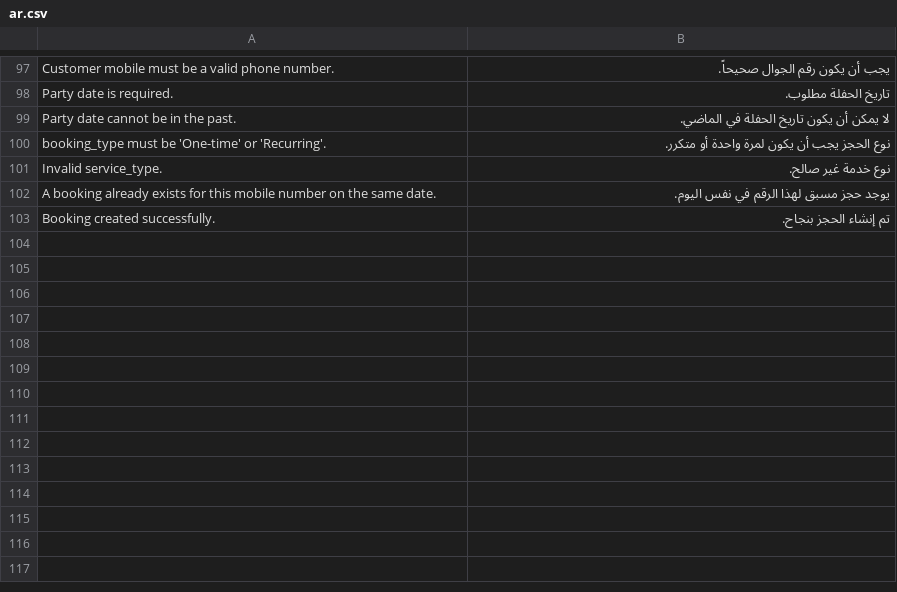
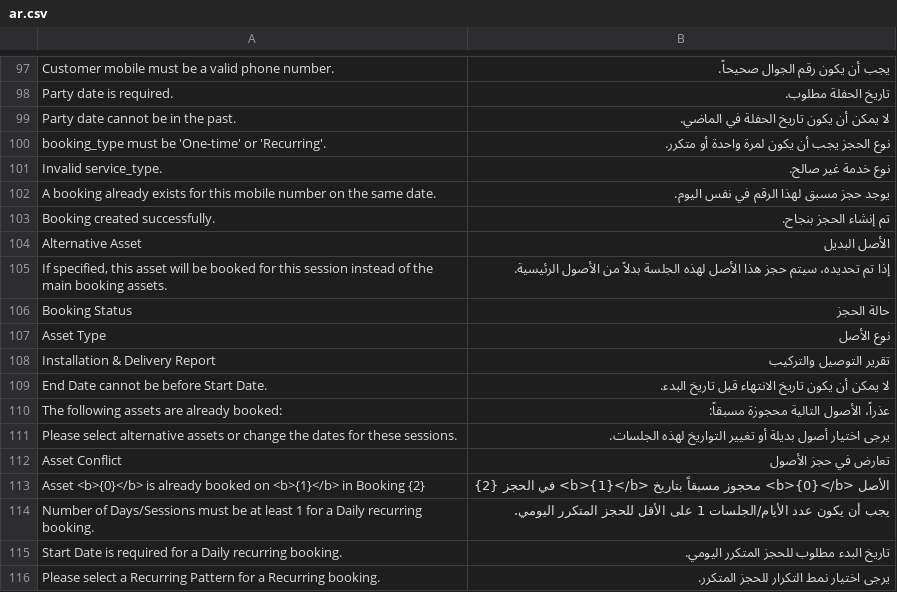
Before and after one commit to Mubtkir-ERP/Mu-Booking, a CSV file: mu_booking/translations/ar.csv, drawn as a sheet; only a part is shown, gaps mark what is left out; the diff names each change by its address in the sheet, - before the commit and + after, or states it on an @@ line.

Commit message:
Remove available asset filter and change invoice_ref to Data

```diff
--- a/mu_booking/translations/ar.csv
+++ b/mu_booking/translations/ar.csv
+row 104: Alternative Asset | الأصل البديل
+row 105: If specified, this asset will be booked for this session instead of the main booking assets. | إذا تم تحديده، سيتم حجز هذا الأصل لهذه الجلسة بدلاً من الأصول الرئيسية.
+row 106: Booking Status | حالة الحجز
+row 107: Asset Type | نوع الأصل
+row 108: Installation & Delivery Report | تقرير التوصيل والتركيب
+row 109: End Date cannot be before Start Date. | لا يمكن أن يكون تاريخ الانتهاء قبل تاريخ البدء.
+row 110: The following assets are already booked: | عذراً، الأصول التالية محجوزة مسبقاً:
+row 111: Please select alternative assets or change the dates for these sessions. | يرجى اختيار أصول بديلة أو تغيير التواريخ لهذه الجلسات.
+row 112: Asset Conflict | تعارض في حجز الأصول
+row 113: Asset <b>{0}</b> is already booked on <b>{1}</b> in Booking {2} | الأصل <b>{0}</b> محجوز مسبقاً بتاريخ <b>{1}</b> في الحجز {2}
+row 114: Number of Days/Sessions must be at least 1 for a Daily recurring booking. | يجب أن يكون عدد الأيام/الجلسات 1 على الأقل للحجز المتكرر اليومي.
+row 115: Start Date is required for a Daily recurring booking. | تاريخ البدء مطلوب للحجز المتكرر اليومي.
+row 116: Please select a Recurring Pattern for a Recurring booking. | يرجى اختيار نمط التكرار للحجز المتكرر.
```
Also changed, not shown: 3 other files.
